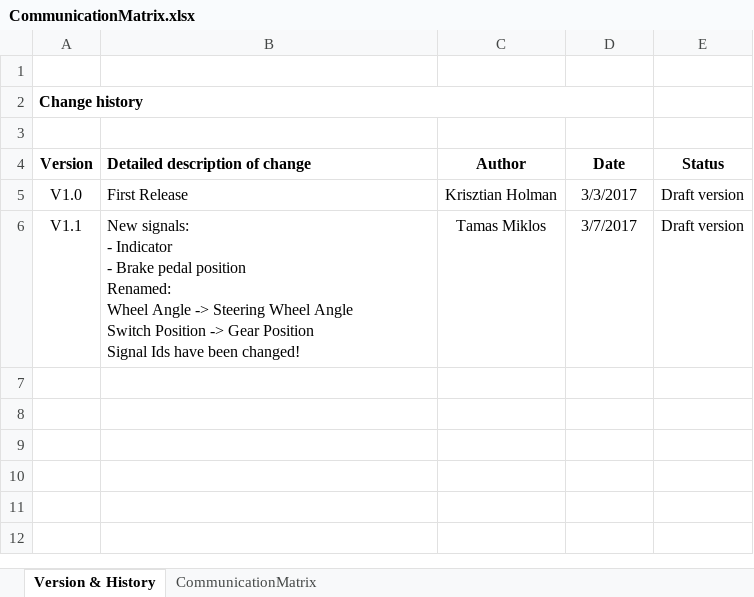
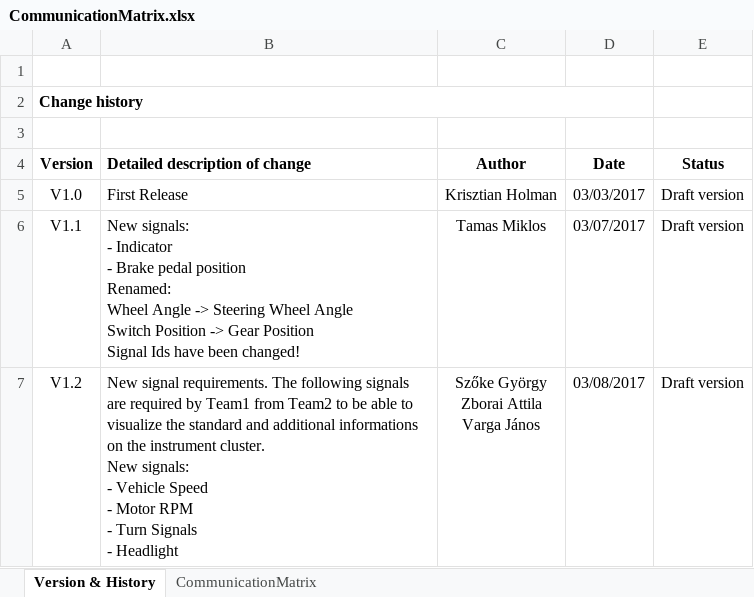
Before and after one commit to kholman-bosch/UniDeb2017-1, an Excel workbook: UniDebAutomatedCar/doc/CommunicationMatrix.xlsx, sheet Version & History, drawn as a sheet; values as stored, in another font and other column widths than the file's, no borders; ↵ is a line break in a cell; the diff names each change by its address in the sheet, - before the commit and + after, or states it on an @@ line.

Commit message:
CommunicationMatrix updated to 1.2 by Team1

```diff
--- a/UniDebAutomatedCar/doc/CommunicationMatrix.xlsx (sheet Version & History)
+++ b/UniDebAutomatedCar/doc/CommunicationMatrix.xlsx (sheet Version & History)
-D5 (Date): 3/3/2017
+D5 (Date): 03/03/2017
-D6 (Date): 3/7/2017
+D6 (Date): 03/07/2017
+row 7: V1.2 | New signal requirements. The following signals are required by Team1 from Team2 to be able to visualize the standard and additional informations on the instrument cluster. ↵ New signals: ↵ - Vehicle Speed ↵ - Motor RPM ↵ - Turn Signals ↵ - Headlight | Szőke György ↵ Zborai Attila ↵ Varga János | 03/08/2017 | Draft version
```
Also changed, not shown: sheet CommunicationMatrix, UniDebAutomatedCar/doc/UniDebAutomCar2017-1_Requirements.xlsx.
